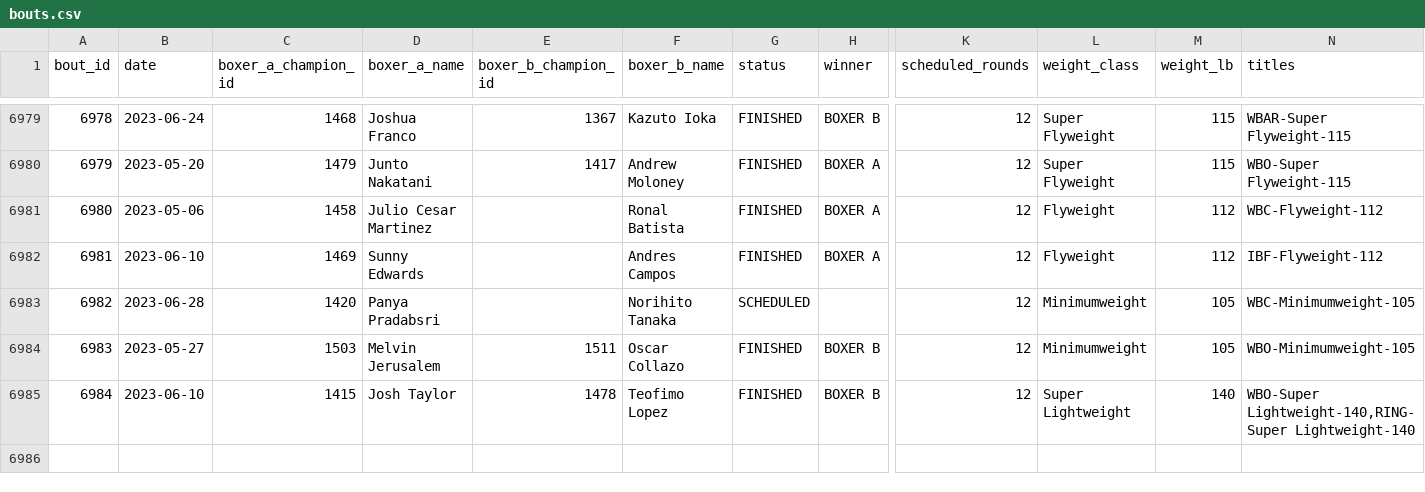
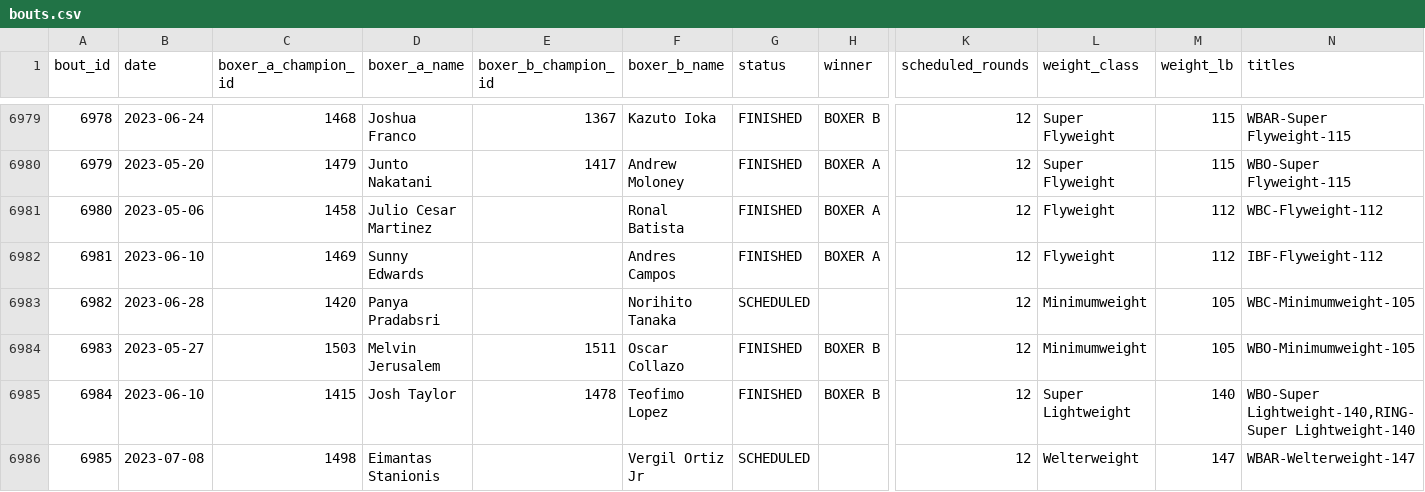
Before and after one commit to edhwright/open-boxing, a CSV file: src/db/data/bouts.csv, drawn as a sheet; only a part is shown, gaps mark what is left out; rows hold the shown columns only; the diff names each change by its address in the sheet, - before the commit and + after, or states it on an @@ line.

Commit message:
Adds Stanionis v Ortiz Jr

```diff
--- a/src/db/data/bouts.csv
+++ b/src/db/data/bouts.csv
+row 6986: 6985 | 2023-07-08 | 1498 | Eimantas Stanionis |  | Vergil Ortiz Jr | SCHEDULED |  | 12 | Welterweight | 147 | WBAR-Welterweight-147
```
